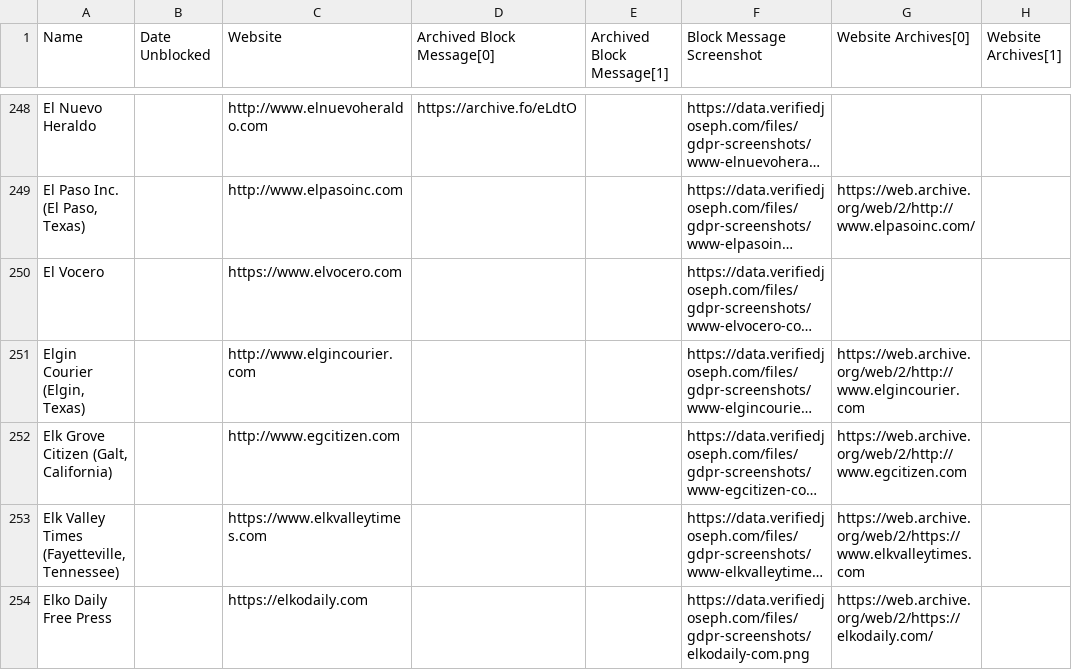
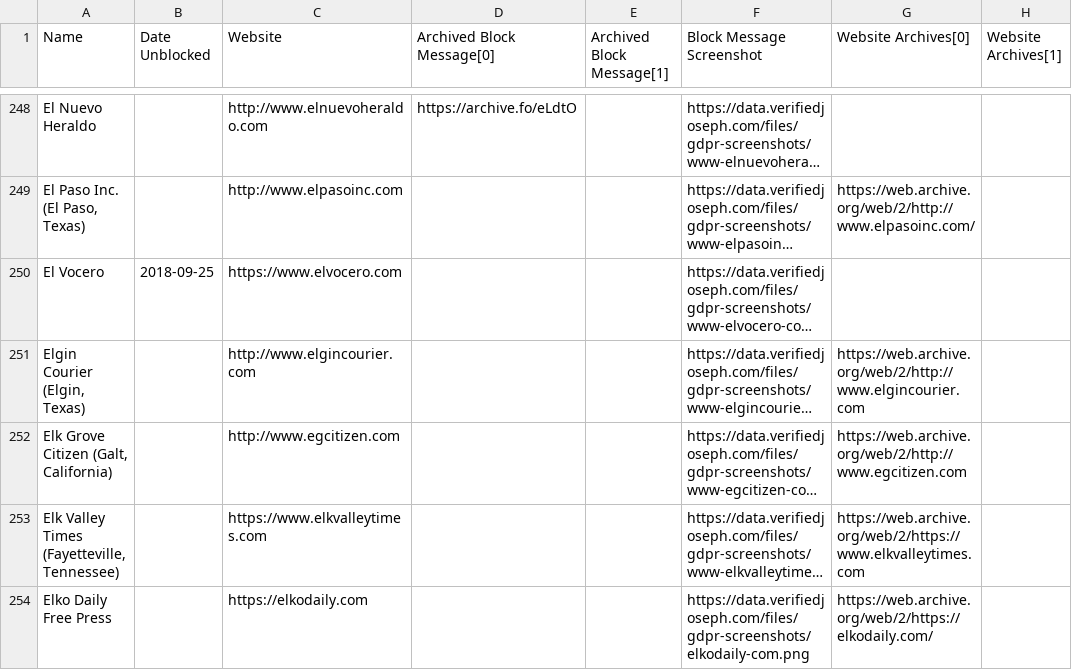
Before and after one commit to VerifiedJoseph/data.verifiedjoseph.com, a CSV file: website-blocked-gdpr.csv, drawn as a sheet; only a part is shown, gaps mark what is left out; long unchanged cells end in …; the diff names each change by its address in the sheet, - before the commit and + after, or states it on an @@ line.

Commit message:
Add unblock date for elvocero.com
Unblocked:
https://www.elvocero.com

Scan results for 25/09/2018: https://github.com/VerifiedJoseph/GDPR451/commit/e71c3526a9af630fe4eac34985ae2f9017938fa7#diff-ecdcae41656336aeb63c6e8ea318be28

```diff
--- a/website-blocked-gdpr.csv
+++ b/website-blocked-gdpr.csv
-B250 (Date Unblocked): (empty)
+B250 (Date Unblocked): 2018-09-25
```
